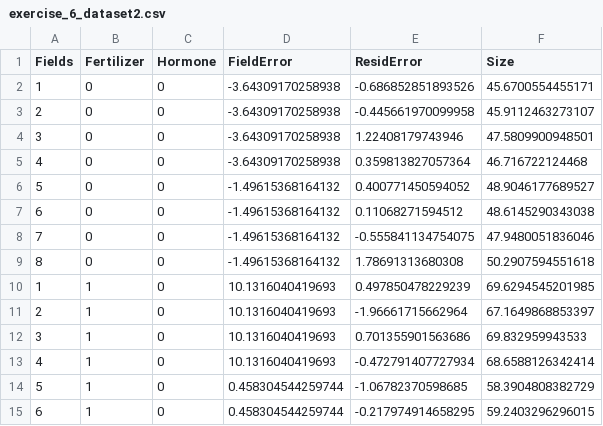
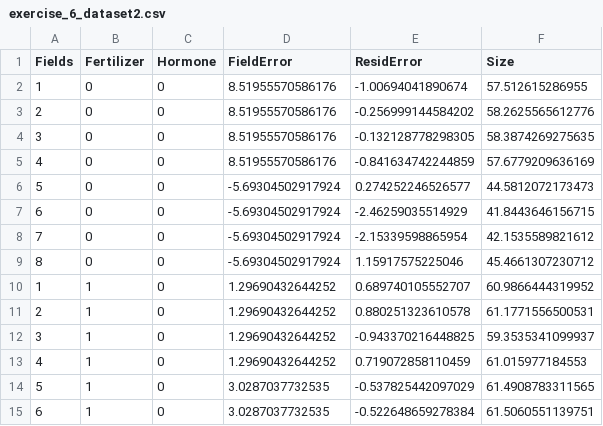
Before and after one commit to brianfolt/NRES_710, a CSV file: exercise_6_dataset2.csv, drawn as a sheet; only a part is shown; the diff covers the shown part only.

Commit message:
exercise 6 prep

```diff
--- a/exercise_6_dataset2.csv
+++ b/exercise_6_dataset2.csv
@@ -1,15 +1,15 @@
 "Fields","Fertilizer","Hormone","FieldError","ResidError","Size"
-1,0,0,-3.64309170258938,-0.686852851893526,45.6700554455171
-2,0,0,-3.64309170258938,-0.445661970099958,45.9112463273107
-3,0,0,-3.64309170258938,1.22408179743946,47.5809900948501
-4,0,0,-3.64309170258938,0.359813827057364,46.716722124468
-5,0,0,-1.49615368164132,0.400771450594052,48.9046177689527
-6,0,0,-1.49615368164132,0.11068271594512,48.6145290343038
-7,0,0,-1.49615368164132,-0.555841134754075,47.9480051836046
-8,0,0,-1.49615368164132,1.78691313680308,50.2907594551618
-1,1,0,10.1316040419693,0.497850478229239,69.6294545201985
-2,1,0,10.1316040419693,-1.96661715662964,67.1649868853397
-3,1,0,10.1316040419693,0.701355901563686,69.832959943533
-4,1,0,10.1316040419693,-0.472791407727934,68.6588126342414
-5,1,0,0.458304544259744,-1.06782370598685,58.3904808382729
-6,1,0,0.458304544259744,-0.217974914658295,59.2403296296015
+1,0,0,8.51955570586176,-1.00694041890674,57.512615286955
+2,0,0,8.51955570586176,-0.256999144584202,58.2625565612776
+3,0,0,8.51955570586176,-0.132128778298305,58.3874269275635
+4,0,0,8.51955570586176,-0.841634742244859,57.6779209636169
+5,0,0,-5.69304502917924,0.274252246526577,44.5812072173473
+6,0,0,-5.69304502917924,-2.46259035514929,41.8443646156715
+7,0,0,-5.69304502917924,-2.15339598865954,42.1535589821612
+8,0,0,-5.69304502917924,1.15917575225046,45.4661307230712
+1,1,0,1.29690432644252,0.689740105552707,60.9866444319952
+2,1,0,1.29690432644252,0.880251323610578,61.1771556500531
+3,1,0,1.29690432644252,-0.943370216448825,59.3535341099937
+4,1,0,1.29690432644252,0.719072858110459,61.015977184553
+5,1,0,3.0287037732535,-0.537825442097029,61.4908783311565
+6,1,0,3.0287037732535,-0.522648659278384,61.5060551139751
```
Also changed, not shown: 54 edited cells elsewhere in this file, 57 other files.
